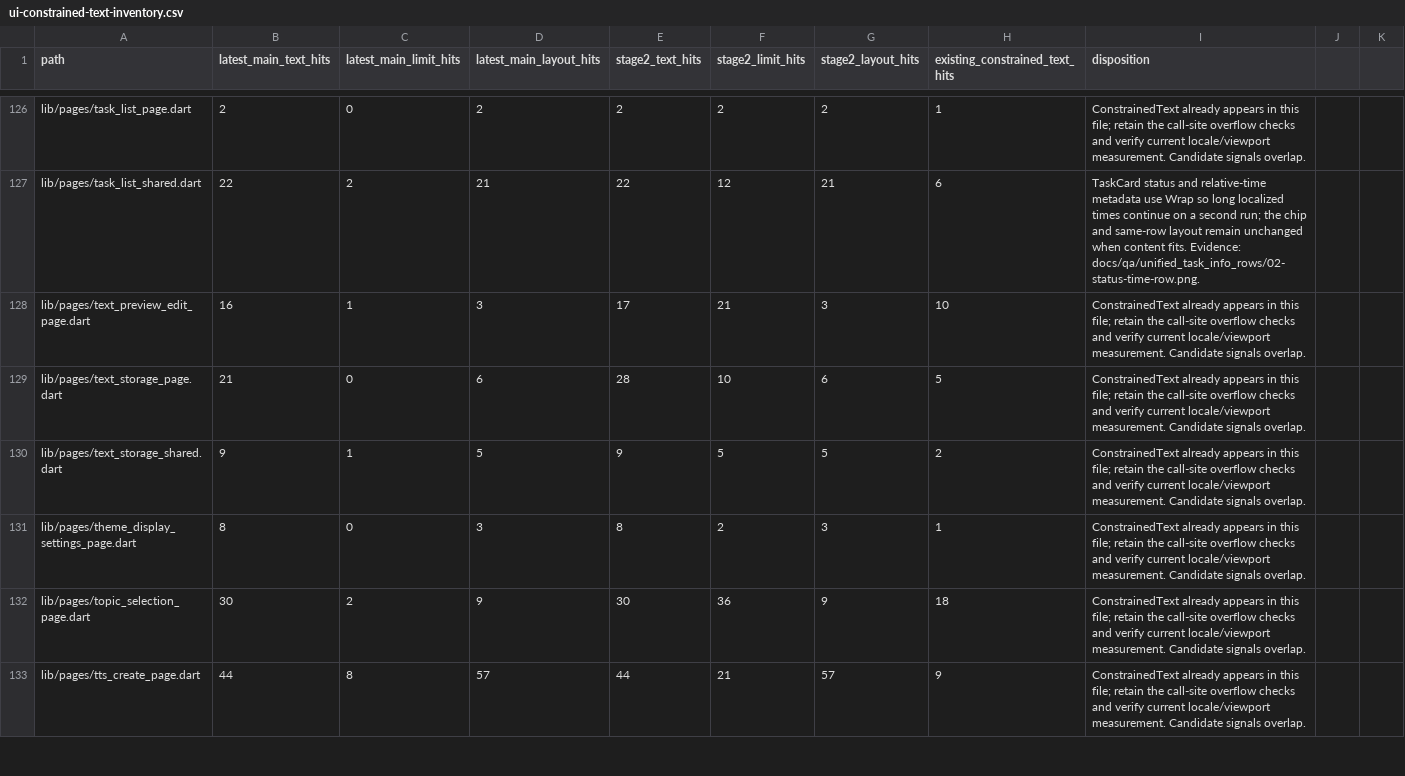
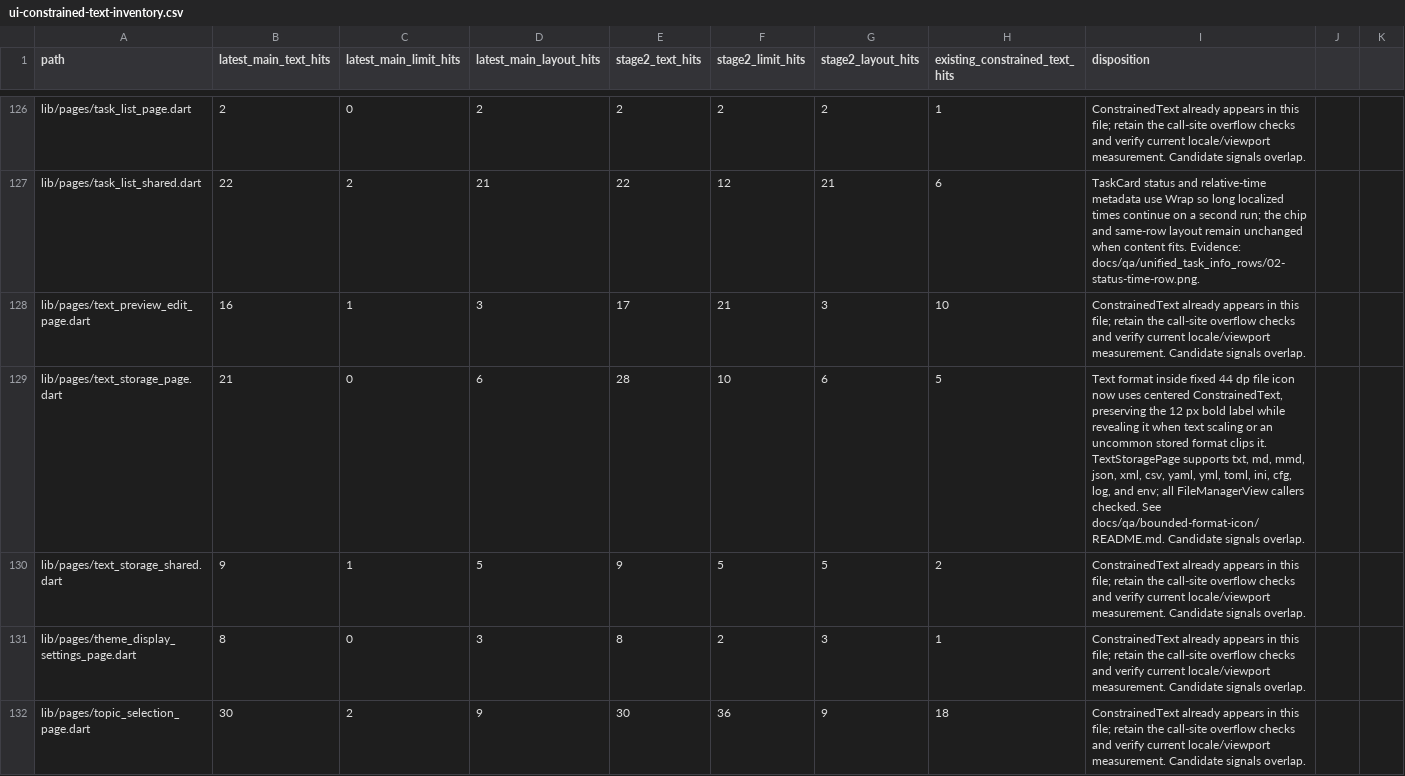
Before and after one commit to JohnXu22786/Stroom, a CSV file: docs/ui-constrained-text-inventory.csv, drawn as a sheet; only a part is shown, gaps mark what is left out; the shorter side is filled out with more unchanged rows.

Commit message:
fix(files): preserve full-size format icon labels
Keep format labels at their declared size and reveal them only when the fixed icon slot clips the complete value. Record the supported formats and representative static and motion captures.

Files: lib/pages/text_storage_page.dart; tests/pages/content/text_storage_page_empty_file_test.dart; docs/ui-constrained-text-inventory.csv; docs/qa/bounded-format-icon/.

```diff
--- a/docs/ui-constrained-text-inventory.csv
+++ b/docs/ui-constrained-text-inventory.csv
@@ -128,3 +128,3 @@ lib/pages/task_list_shared.dart,22,2,21,22,12,21,6,TaskCard status and relative-
 lib/pages/text_preview_edit_page.dart,16,1,3,17,21,3,10,ConstrainedText already appears in this file; retain the call-site overflow checks and verify current locale/viewport measurement. Candidate signals overlap.
-lib/pages/text_storage_page.dart,21,0,6,28,10,6,5,ConstrainedText already appears in this file; retain the call-site overflow checks and verify current locale/viewport measurement. Candidate signals overlap.
+lib/pages/text_storage_page.dart,21,0,6,28,10,6,5,"Text format inside fixed 44 dp file icon now uses centered ConstrainedText, preserving the 12 px bold label while revealing it when text scaling or an uncommon stored format clips it. TextStoragePage supports txt, md, mmd, json, xml, csv, yaml, yml, toml, ini, cfg, log, and env; all FileManagerView callers checked. See docs/qa/bounded-format-icon/README.md. Candidate signals overlap."
 lib/pages/text_storage_shared.dart,9,1,5,9,5,5,2,ConstrainedText already appears in this file; retain the call-site overflow checks and verify current locale/viewport measurement. Candidate signals overlap.
```
Also changed, not shown: 8 other files.
